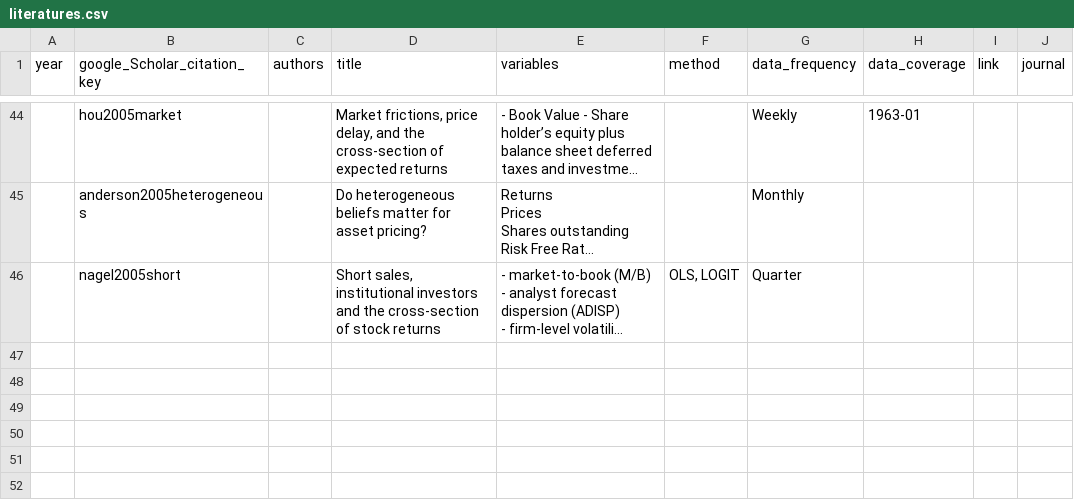
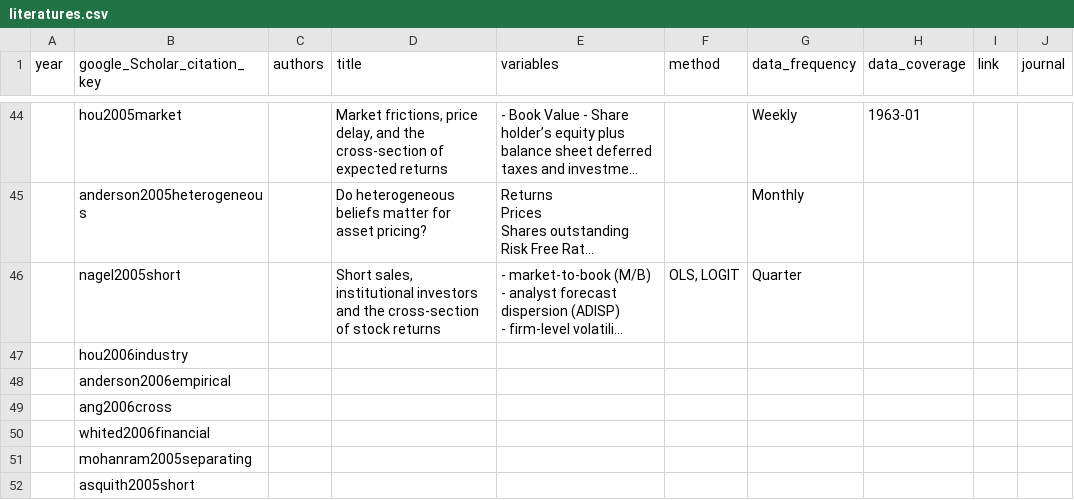
Before and after one commit to krishpn/financialanomalies, a CSV file: literatures.csv, drawn as a sheet; only a part is shown, gaps mark what is left out; long unchanged cells end in …; the diff names each change by its address in the sheet, - before the commit and + after, or states it on an @@ line.

Commit message:
anderson2006empirical

```diff
--- a/literatures.csv
+++ b/literatures.csv
+row 47:  | hou2006industry
+row 48:  | anderson2006empirical
+row 49:  | ang2006cross
+row 50:  | whited2006financial
+row 51:  | mohanram2005separating
+row 52:  | asquith2005short
```
Also changed, not shown: 4 other files.
